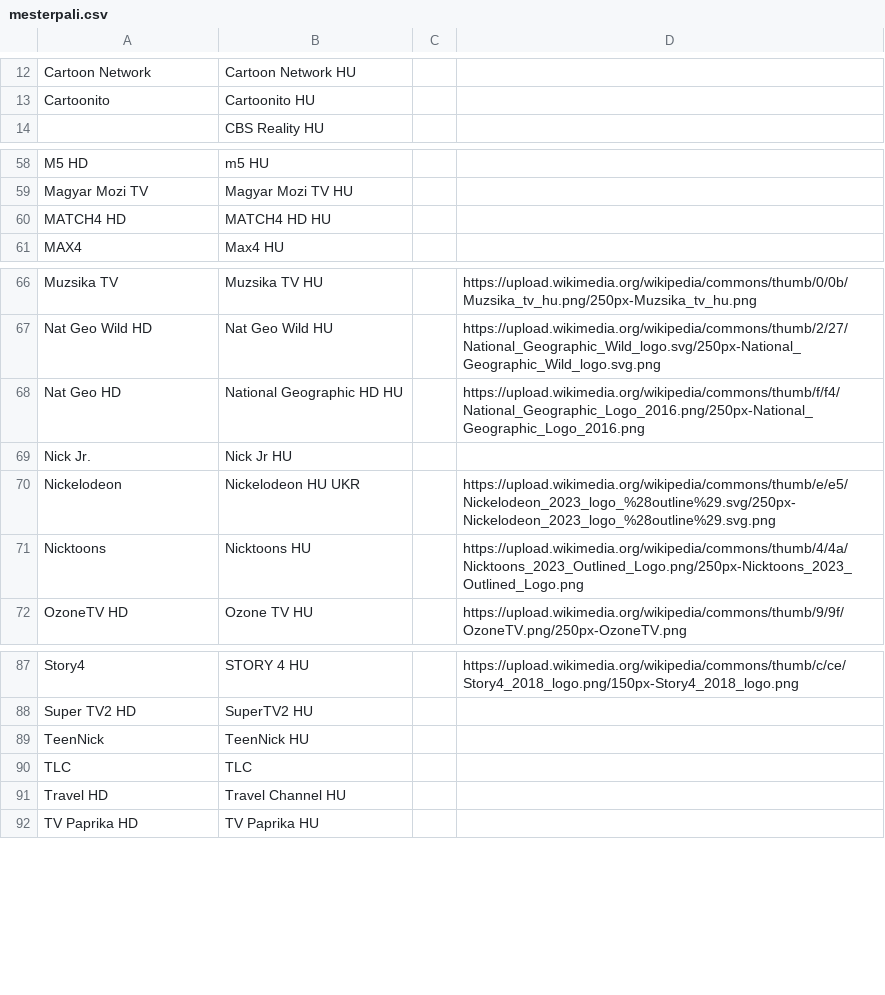
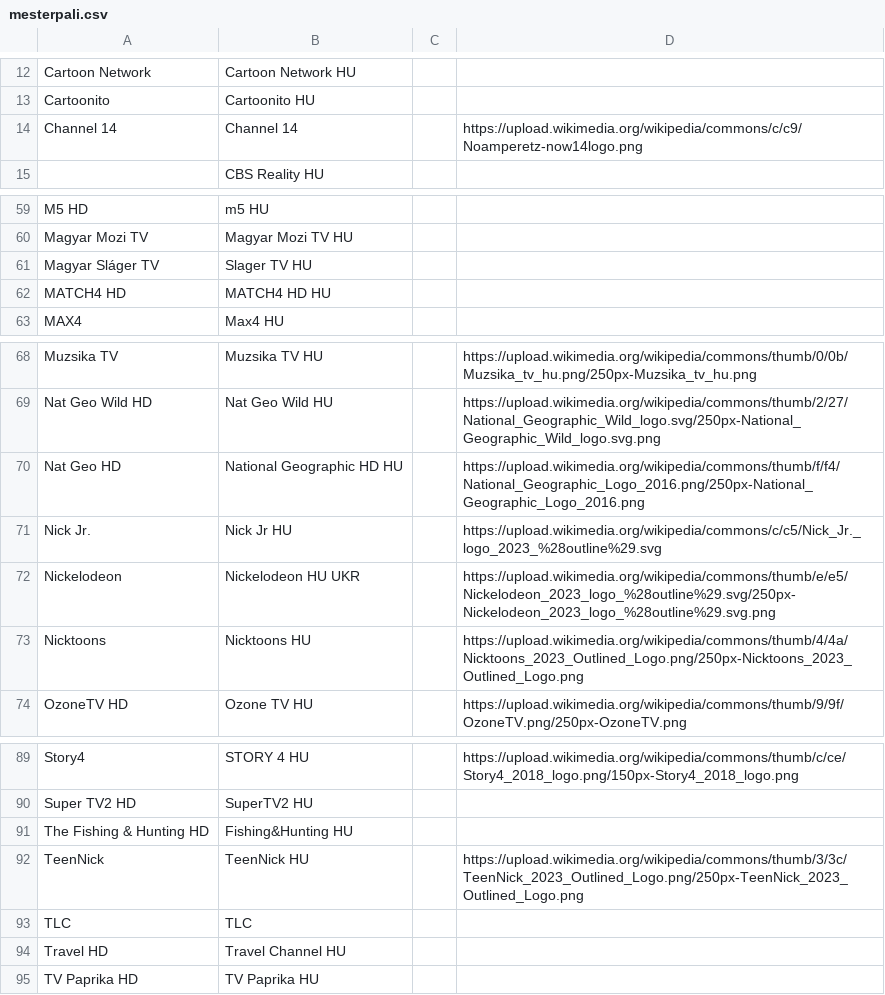
Before and after one commit to dobrosi/xmltv, a CSV file: mapper/mesterpali.csv, drawn as a sheet; only a part is shown, gaps mark what is left out.

Commit message:
mappings

```diff
--- a/mapper/mesterpali.csv
+++ b/mapper/mesterpali.csv
@@ -13,2 +13,3 @@ Cartoon Network,Cartoon Network HU
 Cartoonito,Cartoonito HU
+Channel 14,Channel 14,,https://upload.wikimedia.org/wikipedia/commons/c/c9/Noamperetz-now14logo.png
 ,CBS Reality HU
@@ -59,2 +60,3 @@ M5 HD,m5 HU
 Magyar Mozi TV,Magyar Mozi TV HU
+Magyar Sláger TV,Slager TV HU
 MATCH4 HD,MATCH4 HD HU
@@ -68,3 +70,3 @@ Nat Geo Wild HD,Nat Geo Wild HU,,https://upload.wikimedia.org/wikipedia/commons/
 Nat Geo HD,National Geographic HD HU,,https://upload.wikimedia.org/wikipedia/commons/thumb/f/f4/National_Geographic_Logo_2016.png/250px-National_Geographic_Logo_2016.png
-Nick Jr.,Nick Jr HU
+Nick Jr.,Nick Jr HU,,https://upload.wikimedia.org/wikipedia/commons/c/c5/Nick_Jr._logo_2023_%28outline%29.svg
 Nickelodeon,Nickelodeon HU UKR,,https://upload.wikimedia.org/wikipedia/commons/thumb/e/e5/Nickelodeon_2023_logo_%28outline%29.svg/250px-Nickelodeon_2023_logo_%28outline%29.svg.png
@@ -88,3 +90,4 @@ Story4,STORY 4 HU,,https://upload.wikimedia.org/wikipedia/commons/thumb/c/ce/Sto
 Super TV2 HD,SuperTV2 HU
-TeenNick,TeenNick HU
+The Fishing & Hunting HD,Fishing&Hunting HU
+TeenNick,TeenNick HU,,https://upload.wikimedia.org/wikipedia/commons/thumb/3/3c/TeenNick_2023_Outlined_Logo.png/250px-TeenNick_2023_Outlined_Logo.png
 TLC,TLC
```
